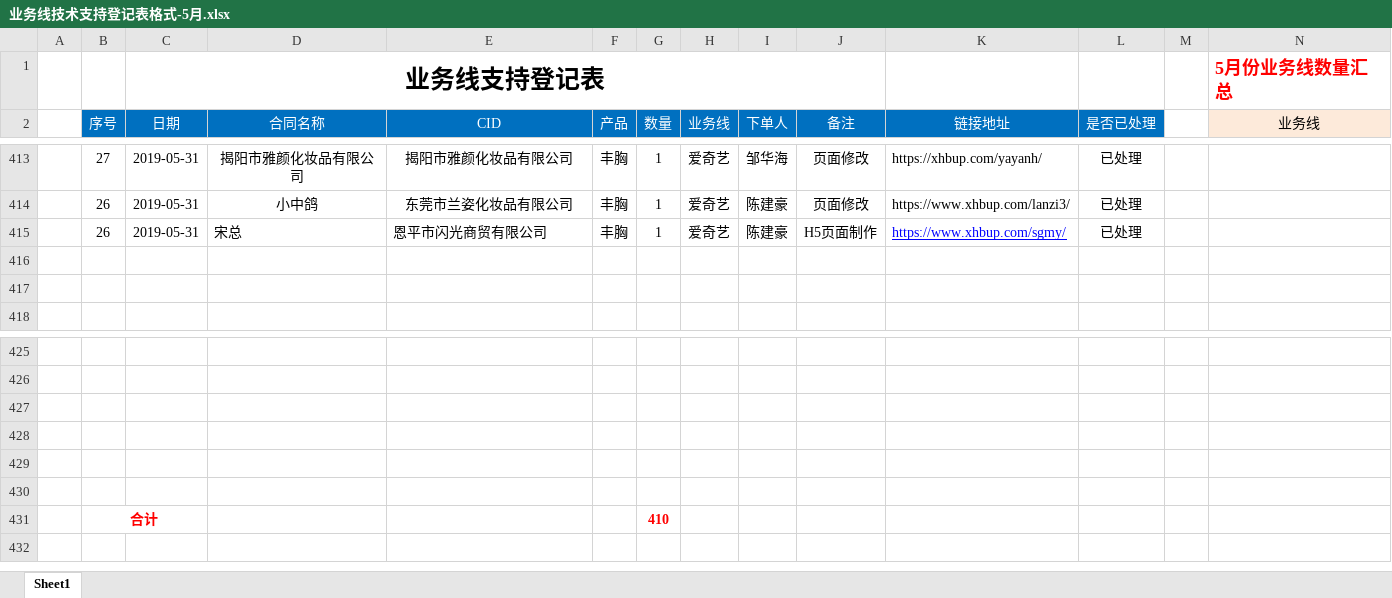
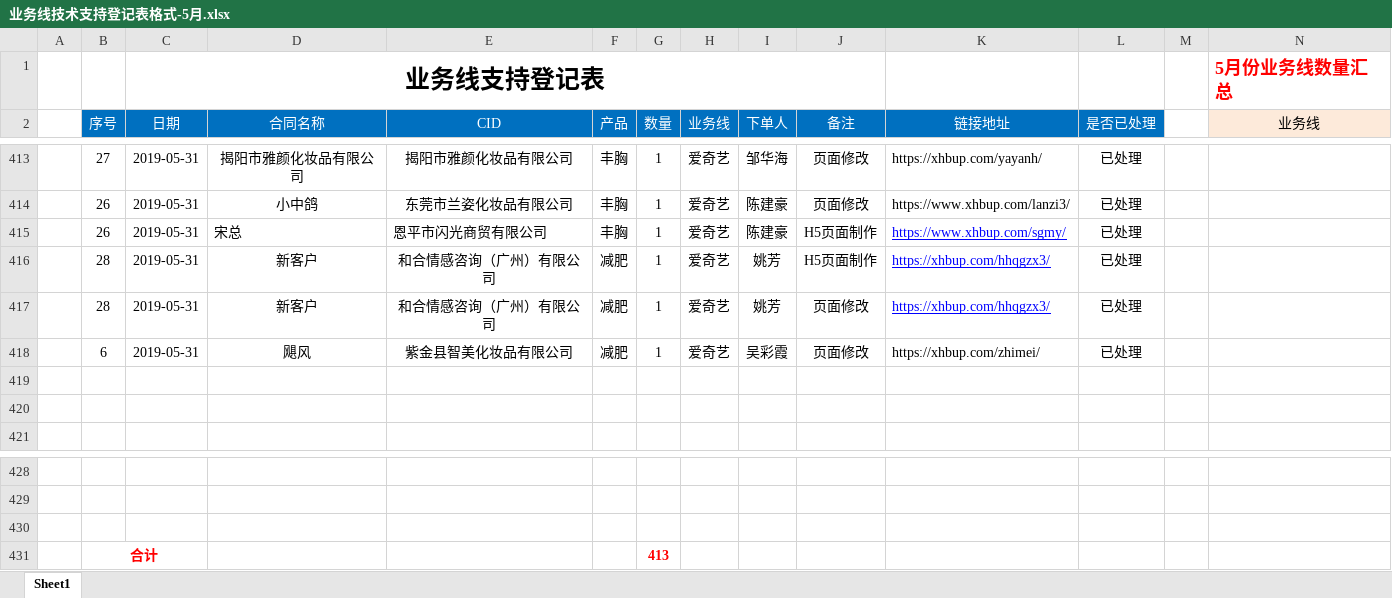
Before and after one commit to a279623002/myWork, an Excel workbook: 业务线技术支持登记表格式-5月.xlsx, sheet Sheet1, drawn as a sheet; only a part is shown, gaps mark what is left out; values as stored, in another font and other column widths than the file's, no borders; charts and pictures not drawn; removed rows and columns are numbered as before the commit, all else as after; rows hold the shown columns only; the diff names each change by its address in the sheet, - before the commit and + after, or states it on an @@ line.

```diff
--- a/业务线技术支持登记表格式-5月.xlsx (sheet Sheet1)
+++ b/业务线技术支持登记表格式-5月.xlsx (sheet Sheet1)
+row 416:  | 28 | 2019-05-31 | 新客户 | 和合情感咨询（广州）有限公司 | 减肥 | 1 | 爱奇艺 | 姚芳 | H5页面制作 | https://xhbup.com/hhqgzx3/ | 已处理
+row 417:  | 28 | 2019-05-31 | 新客户 | 和合情感咨询（广州）有限公司 | 减肥 | 1 | 爱奇艺 | 姚芳 | 页面修改 | https://xhbup.com/hhqgzx3/ | 已处理
+row 418:  | 6 | 2019-05-31 | 飓风 | 紫金县智美化妆品有限公司 | 减肥 | 1 | 爱奇艺 | 吴彩霞 | 页面修改 | https://xhbup.com/zhimei/ | 已处理
-row 431: (empty)
+row 431:  | 合计 |  |  |  |  | 413
+B431:C431 merged
-row 429: (empty)
-row 430: (empty)
-row 431:  | 合计 |  |  |  |  | 410
```
Also changed, not shown: charts or pictures, 3 other files.
